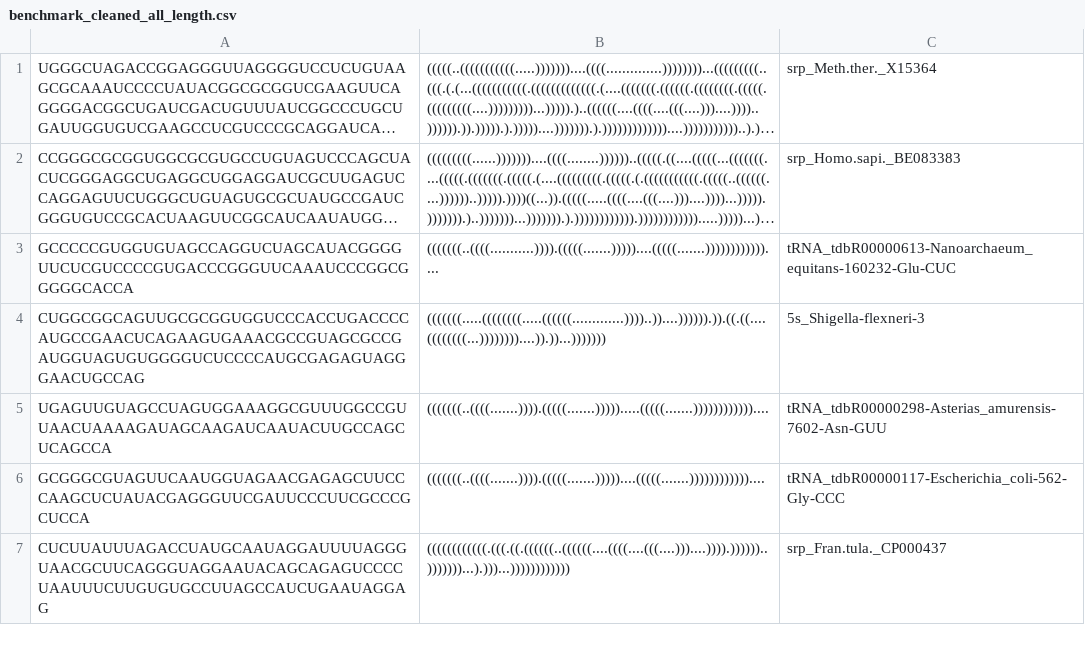
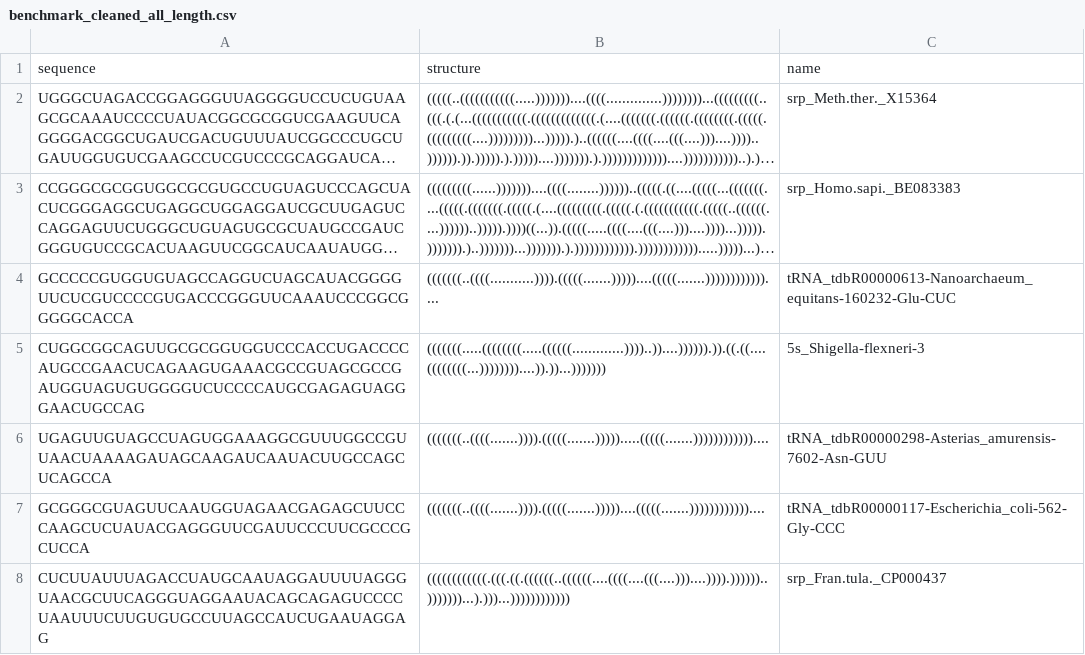
Before and after one commit to lemerleau/RAFFT, a CSV file: benchmark_results/benchmark_cleaned_all_length.csv, drawn as a sheet; only a part is shown; long unchanged cells end in …; the diff names each change by its address in the sheet, - before the commit and + after, or states it on an @@ line.

Commit message:
Commit on benchmark checkup.

```diff
--- a/benchmark_results/benchmark_cleaned_all_length.csv
+++ b/benchmark_results/benchmark_cleaned_all_length.csv
+row 1: sequence | structure | name
```
Also changed, not shown: 9 other files.
